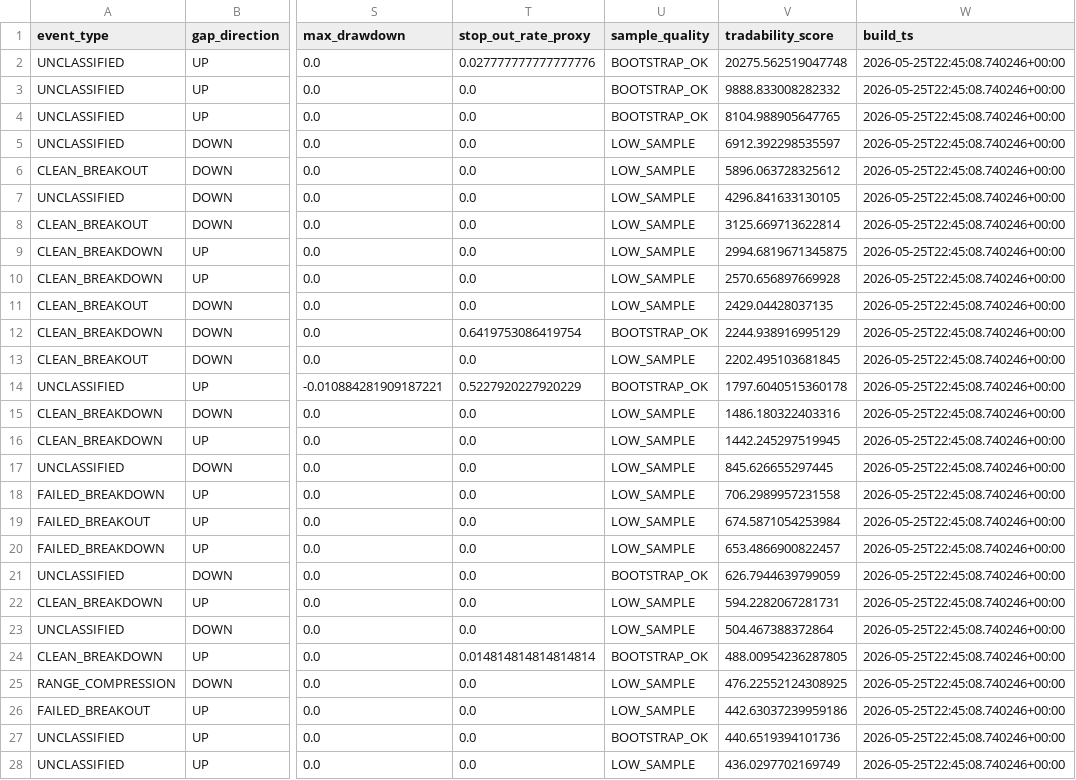
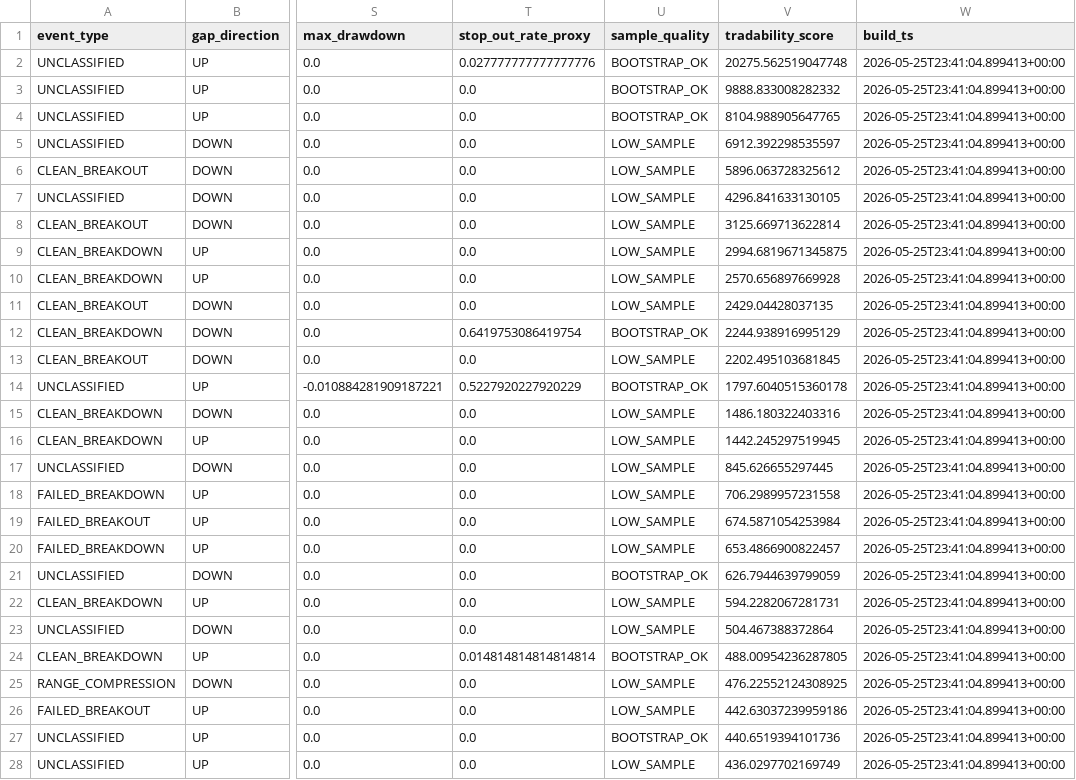
Before and after one commit to kvandre12-commits/SharpEdge-System, a CSV file: outputs/conditional_expectancy_matrix.csv, drawn as a sheet; only a part is shown, gaps mark what is left out; the diff covers the shown part only; the diff names each change by its address in the sheet, - before the commit and + after, or states it on an @@ line.

```diff
--- a/outputs/conditional_expectancy_matrix.csv
+++ b/outputs/conditional_expectancy_matrix.csv
-W2:W28 (build_ts): 2026-05-25T22:45:08.740246+00:00
+W2:W28 (build_ts): 2026-05-25T23:41:04.899413+00:00
```
Also changed, not shown: 139 edited cells elsewhere in this file, outputs/auction_expectancy_events.csv, outputs/gap_excursion_metrics.csv, 9 other files.
